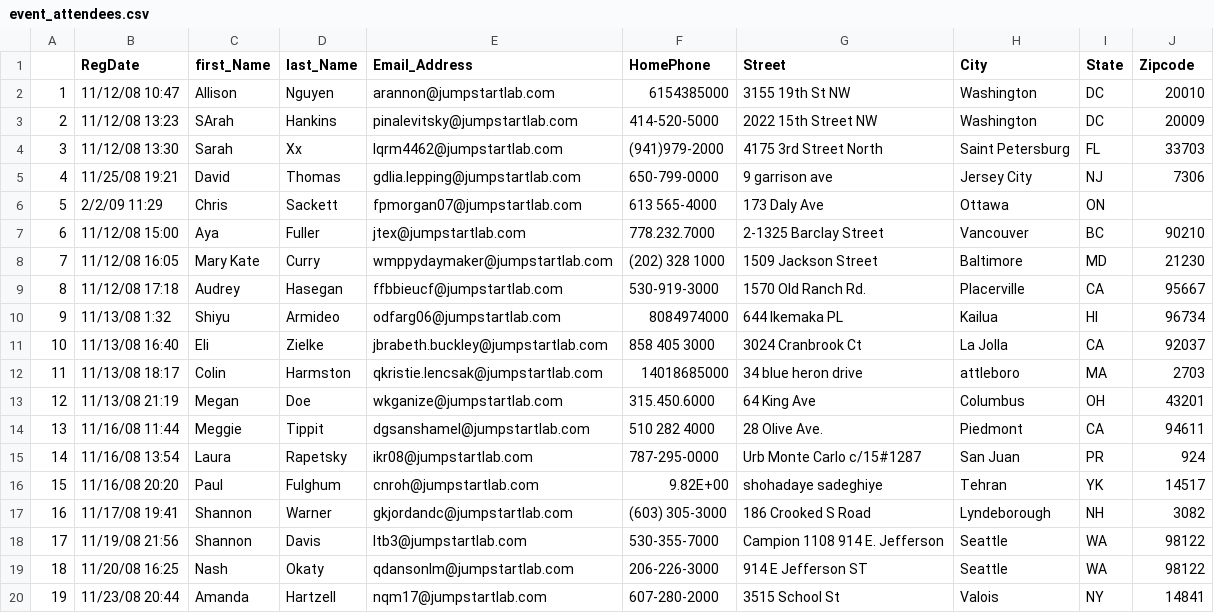
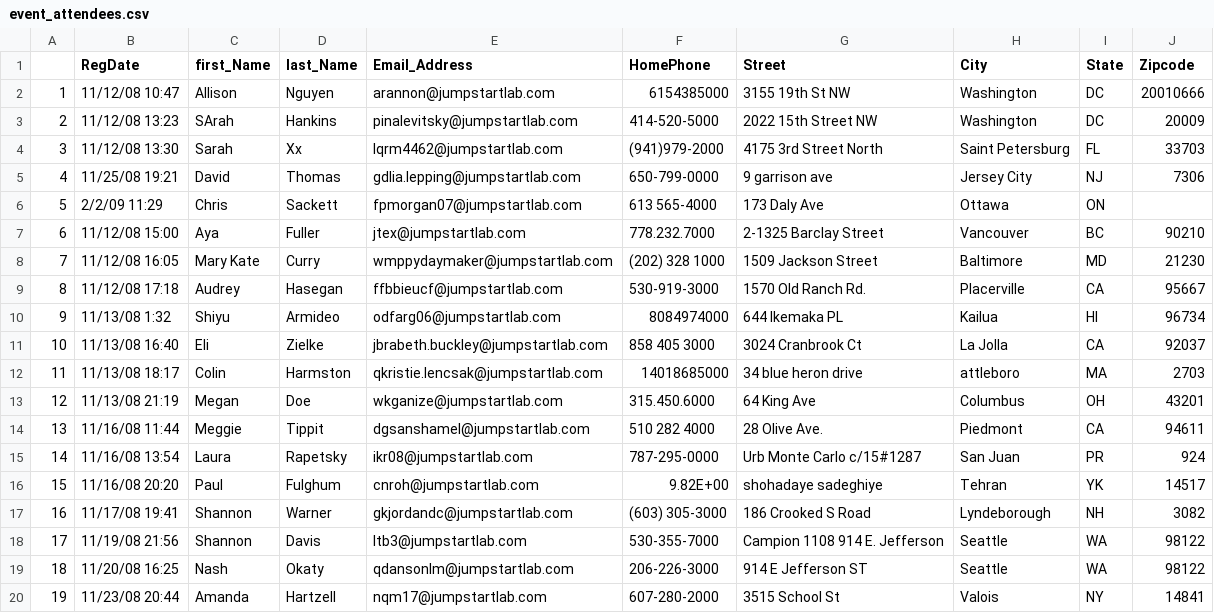
Before and after one commit to OlegSliusar/event_manager, a CSV file: event_attendees.csv, drawn as a sheet.

```diff
--- a/event_attendees.csv
+++ b/event_attendees.csv
@@ -1,3 +1,3 @@
  ,RegDate,first_Name,last_Name,Email_Address,HomePhone,Street,City,State,Zipcode
-1,11/12/08 10:47,Allison,Nguyen,arannon@jumpstartlab.com,6154385000,3155 19th St NW,Washington,DC,20010
+1,11/12/08 10:47,Allison,Nguyen,arannon@jumpstartlab.com,6154385000,3155 19th St NW,Washington,DC,20010666
 2,11/12/08 13:23,SArah,Hankins,pinalevitsky@jumpstartlab.com,414-520-5000,2022 15th Street NW,Washington,DC,20009
```
Also changed, not shown: 1 other file.
